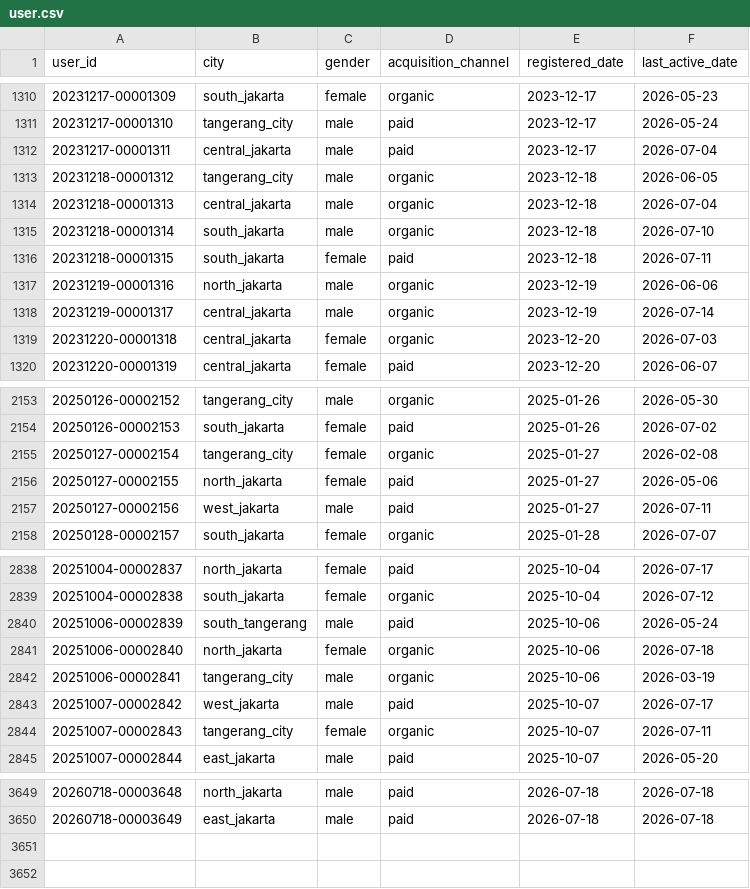
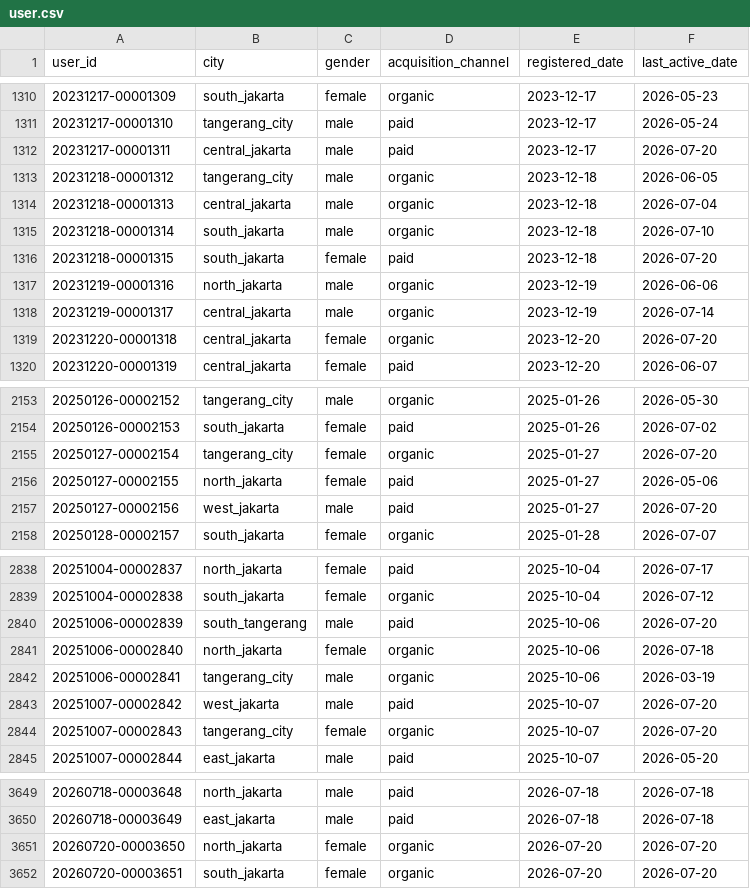
Before and after one commit to ibrasyad/creanu-labs, a CSV file: output/csv-file/user.csv, drawn as a sheet; only a part is shown, gaps mark what is left out; the diff covers the shown part only.

```diff
--- a/output/csv-file/user.csv
+++ b/output/csv-file/user.csv
@@ -1311,3 +1311,3 @@ user_id,city,gender,acquisition_channel,registered_date,last_active_date
 20231217-00001310,tangerang_city,male,paid,2023-12-17,2026-05-24
-20231217-00001311,central_jakarta,male,paid,2023-12-17,2026-07-04
+20231217-00001311,central_jakarta,male,paid,2023-12-17,2026-07-20
 20231218-00001312,tangerang_city,male,organic,2023-12-18,2026-06-05
@@ -1315,6 +1315,6 @@ user_id,city,gender,acquisition_channel,registered_date,last_active_date
 20231218-00001314,south_jakarta,male,organic,2023-12-18,2026-07-10
-20231218-00001315,south_jakarta,female,paid,2023-12-18,2026-07-11
+20231218-00001315,south_jakarta,female,paid,2023-12-18,2026-07-20
 20231219-00001316,north_jakarta,male,organic,2023-12-19,2026-06-06
 20231219-00001317,central_jakarta,male,organic,2023-12-19,2026-07-14
-20231220-00001318,central_jakarta,female,organic,2023-12-20,2026-07-03
+20231220-00001318,central_jakarta,female,organic,2023-12-20,2026-07-20
 20231220-00001319,central_jakarta,female,paid,2023-12-20,2026-06-07
@@ -2154,5 +2154,5 @@ user_id,city,gender,acquisition_channel,registered_date,last_active_date
 20250126-00002153,south_jakarta,female,paid,2025-01-26,2026-07-02
-20250127-00002154,tangerang_city,female,organic,2025-01-27,2026-02-08
+20250127-00002154,tangerang_city,female,organic,2025-01-27,2026-07-20
 20250127-00002155,north_jakarta,female,paid,2025-01-27,2026-05-06
-20250127-00002156,west_jakarta,male,paid,2025-01-27,2026-07-11
+20250127-00002156,west_jakarta,male,paid,2025-01-27,2026-07-20
 20250128-00002157,south_jakarta,female,organic,2025-01-28,2026-07-07
@@ -2839,7 +2839,7 @@ user_id,city,gender,acquisition_channel,registered_date,last_active_date
 20251004-00002838,south_jakarta,female,organic,2025-10-04,2026-07-12
-20251006-00002839,south_tangerang,male,paid,2025-10-06,2026-05-24
+20251006-00002839,south_tangerang,male,paid,2025-10-06,2026-07-20
 20251006-00002840,north_jakarta,female,organic,2025-10-06,2026-07-18
 20251006-00002841,tangerang_city,male,organic,2025-10-06,2026-03-19
-20251007-00002842,west_jakarta,male,paid,2025-10-07,2026-07-17
-20251007-00002843,tangerang_city,female,organic,2025-10-07,2026-07-11
+20251007-00002842,west_jakarta,male,paid,2025-10-07,2026-07-20
+20251007-00002843,tangerang_city,female,organic,2025-10-07,2026-07-20
 20251007-00002844,east_jakarta,male,paid,2025-10-07,2026-05-20
@@ -3650 +3650,3 @@ user_id,city,gender,acquisition_channel,registered_date,last_active_date
 20260718-00003649,east_jakarta,male,paid,2026-07-18,2026-07-18
+20260720-00003650,north_jakarta,female,organic,2026-07-20,2026-07-20
+20260720-00003651,south_jakarta,female,organic,2026-07-20,2026-07-20
```
Also changed, not shown: 64 edited cells elsewhere in this file, output/csv-file/transaction.csv, 7 other files.
